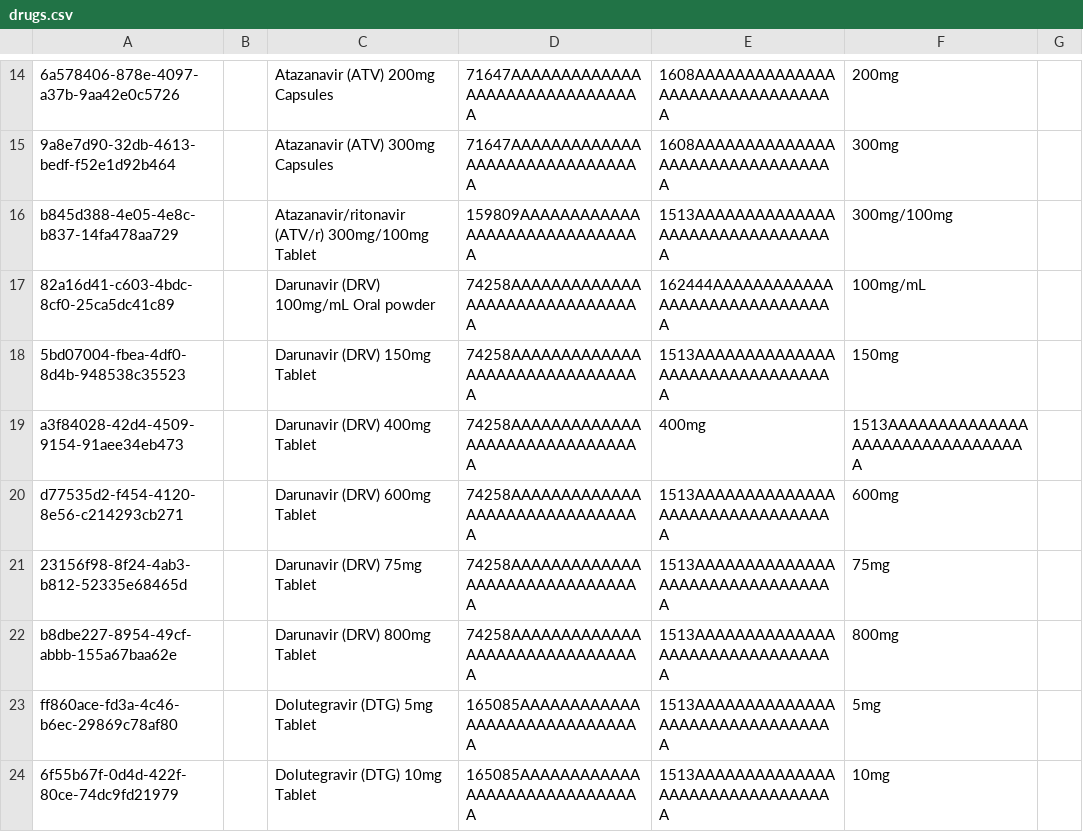
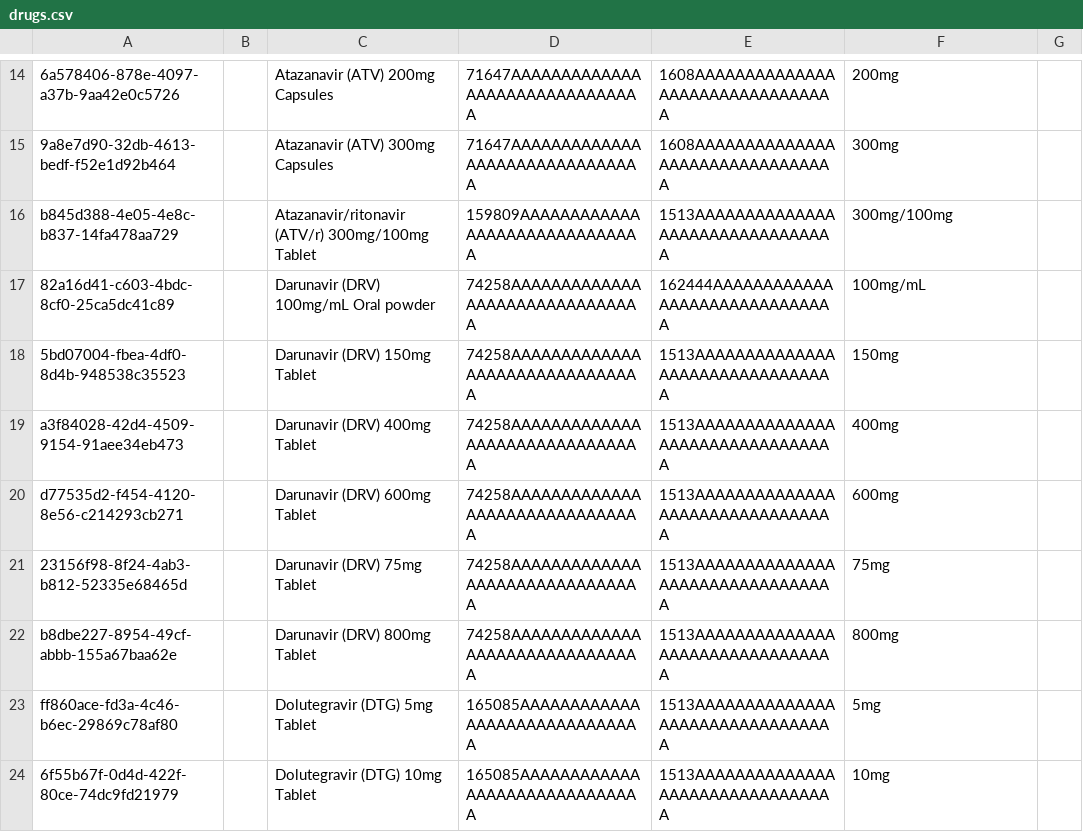
Before and after one commit to path-drc/openmrs-content-path-drc, a CSV file: configuration/backend_configuration/drugs/drugs.csv, drawn as a sheet; only a part is shown, gaps mark what is left out; the diff names each change by its address in the sheet, - before the commit and + after, or states it on an @@ line.

Commit message:
Fix concept drug and strength mixup

```diff
--- a/configuration/backend_configuration/drugs/drugs.csv
+++ b/configuration/backend_configuration/drugs/drugs.csv
-E19: 400mg
+E19: 1513AAAAAAAAAAAAAAAAAAAAAAAAAAAAAAAA
-F19: 1513AAAAAAAAAAAAAAAAAAAAAAAAAAAAAAAA
+F19: 400mg
```
